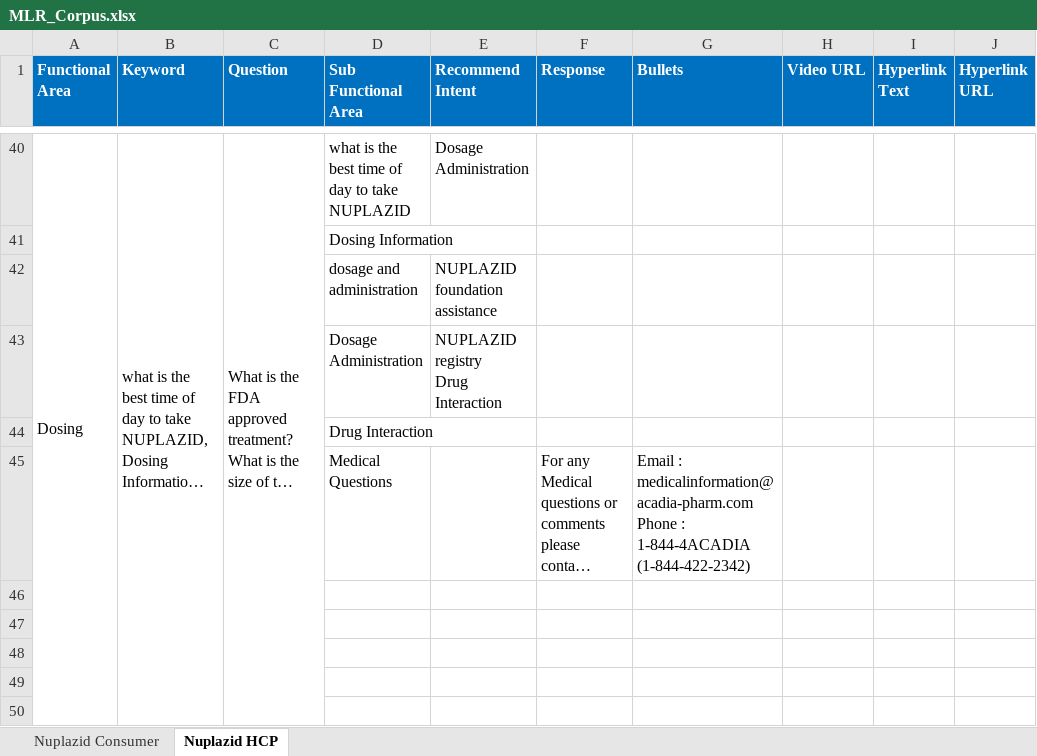
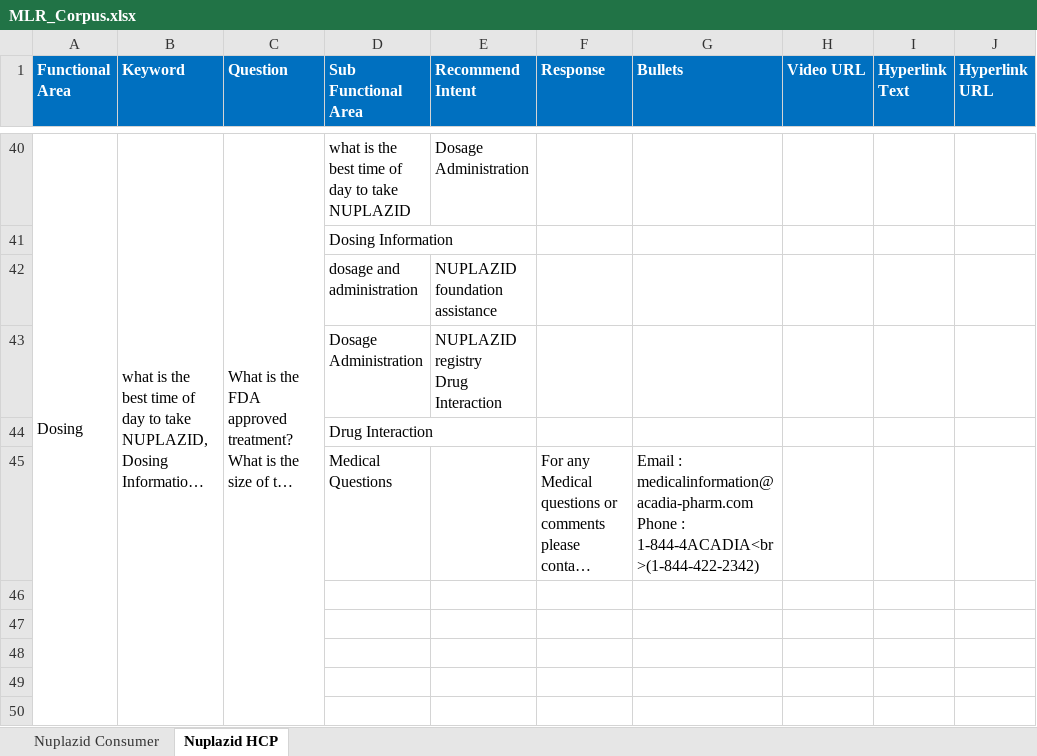
Before and after one commit to Siva04-coder/Masori-Chatbot-UAT, an Excel workbook: Corpus/MLR_Corpus.xlsx, sheet Nuplazid HCP, drawn as a sheet; only a part is shown, gaps mark what is left out; long unchanged cells end in …; values as stored, in another font and other column widths than the file's, no borders; ↵ is a line break in a cell; the diff names each change by its address in the sheet, - before the commit and + after, or states it on an @@ line.

Commit message:
Add files via upload

```diff
--- a/Corpus/MLR_Corpus.xlsx (sheet Nuplazid HCP)
+++ b/Corpus/MLR_Corpus.xlsx (sheet Nuplazid HCP)
-G45 (Bullets): …Phone : 1-844-4ACADIA ↵ (1-844-422-2342)
+G45 (Bullets): …Phone : 1-844-4ACADIA<br>(1-844-422-2342)
```
